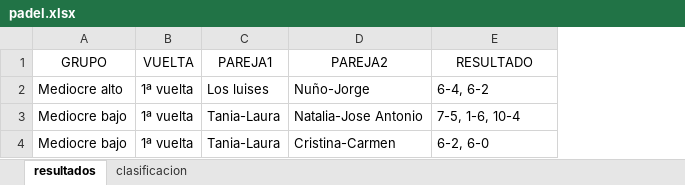
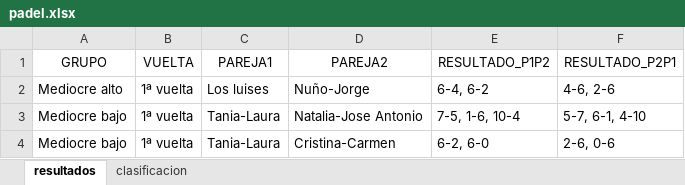
Before and after one commit to lcalle268/campeonato-padel, an Excel workbook: padel.xlsx, sheet resultados, drawn as a sheet; values as stored, in another font and other column widths than the file's, no borders; the diff names each change by its address in the sheet, - before the commit and + after, or states it on an @@ line.

```diff
--- a/padel.xlsx (sheet resultados)
+++ b/padel.xlsx (sheet resultados)
+column F (RESULTADO_P2P1), rows 2-4: 4-6, 2-6 | 5-7, 6-1, 4-10 | 2-6, 0-6
-E1: RESULTADO
+E1: RESULTADO_P1P2
```
Also changed, not shown: 1 other file.
